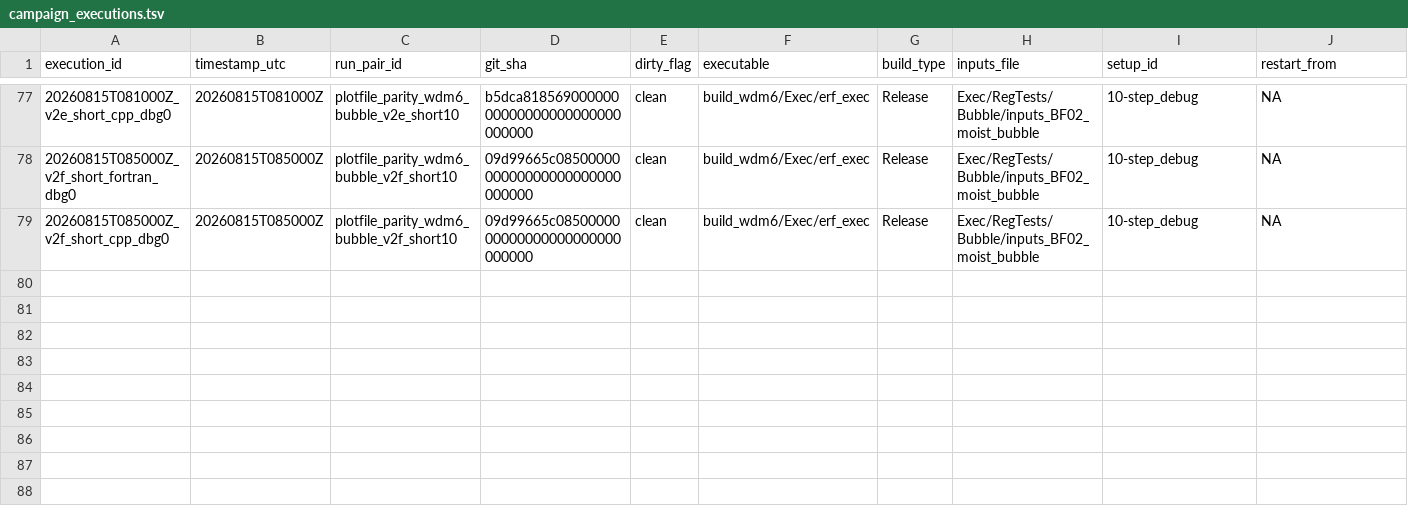
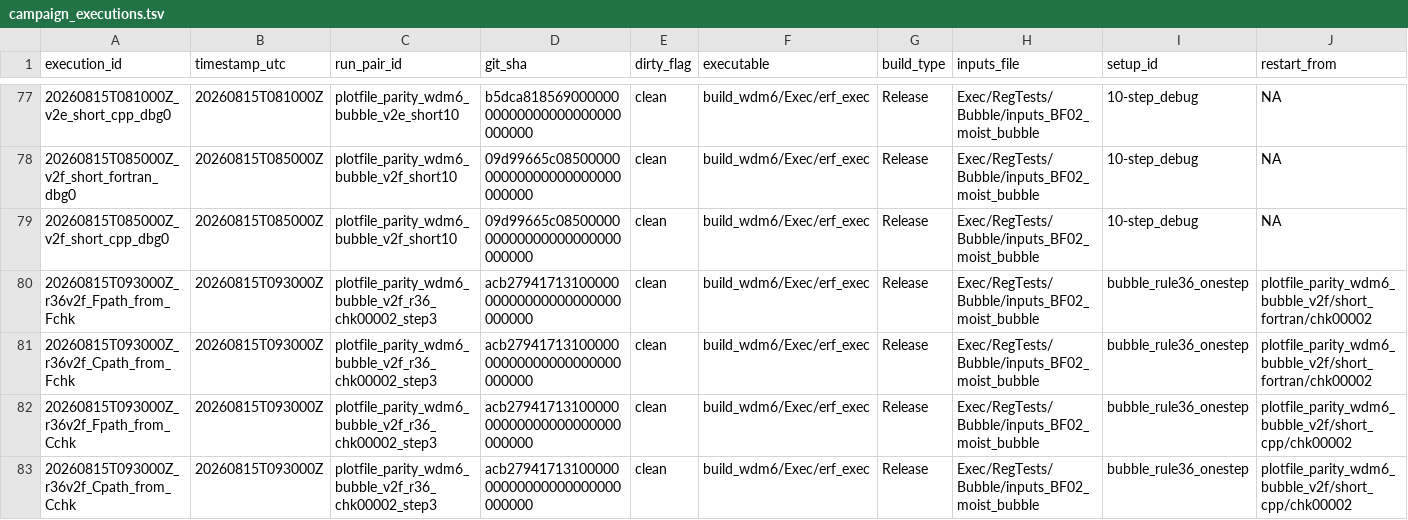
Before and after one commit to erf-model/ERF, a TSV file: Exec/.DevTests/fortran-to-cpp-microphysics/references/applications/wdm6/campaign_executions.tsv, drawn as a sheet; only a part is shown, gaps mark what is left out; rows hold the shown columns only; the diff names each change by its address in the sheet, - before the commit and + after, or states it on an @@ line.

```diff
--- a/Exec/.DevTests/fortran-to-cpp-microphysics/references/applications/wdm6/campaign_executions.tsv
+++ b/Exec/.DevTests/fortran-to-cpp-microphysics/references/applications/wdm6/campaign_executions.tsv
+row 80: 20260815T093000Z_r36v2f_Fpath_from_Fchk | 20260815T093000Z | plotfile_parity_wdm6_bubble_v2f_r36_chk00002_step3 | acb2794171310000000000000000000000000000 | clean | build_wdm6/Exec/erf_exec | Release | Exec/RegTests/Bubble/inputs_BF02_moist_bubble | bubble_rule36_onestep | plotfile_parity_wdm6_bubble_v2f/short_fortran/chk00002
+row 81: 20260815T093000Z_r36v2f_Cpath_from_Fchk | 20260815T093000Z | plotfile_parity_wdm6_bubble_v2f_r36_chk00002_step3 | acb2794171310000000000000000000000000000 | clean | build_wdm6/Exec/erf_exec | Release | Exec/RegTests/Bubble/inputs_BF02_moist_bubble | bubble_rule36_onestep | plotfile_parity_wdm6_bubble_v2f/short_fortran/chk00002
+row 82: 20260815T093000Z_r36v2f_Fpath_from_Cchk | 20260815T093000Z | plotfile_parity_wdm6_bubble_v2f_r36_chk00002_step3 | acb2794171310000000000000000000000000000 | clean | build_wdm6/Exec/erf_exec | Release | Exec/RegTests/Bubble/inputs_BF02_moist_bubble | bubble_rule36_onestep | plotfile_parity_wdm6_bubble_v2f/short_cpp/chk00002
+row 83: 20260815T093000Z_r36v2f_Cpath_from_Cchk | 20260815T093000Z | plotfile_parity_wdm6_bubble_v2f_r36_chk00002_step3 | acb2794171310000000000000000000000000000 | clean | build_wdm6/Exec/erf_exec | Release | Exec/RegTests/Bubble/inputs_BF02_moist_bubble | bubble_rule36_onestep | plotfile_parity_wdm6_bubble_v2f/short_cpp/chk00002
```
Also changed, not shown: Exec/.DevTests/fortran-to-cpp-microphysics/references/applications/wdm6/campaign_decisions.tsv.
